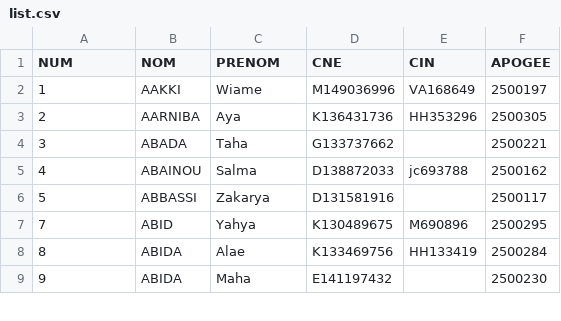
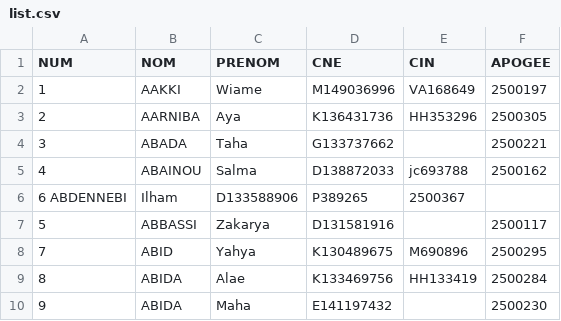
Before and after one commit to XLXX19801999/a, a CSV file: list.csv, drawn as a sheet; only a part is shown.

Commit message:
Update list.csv

```diff
--- a/list.csv
+++ b/list.csv
@@ -5,2 +5,3 @@
 4,ABAINOU,Salma,D138872033,jc693788,2500162
+6	ABDENNEBI,Ilham,D133588906,P389265,2500367	
 5,ABBASSI,Zakarya,D131581916,,2500117
```
